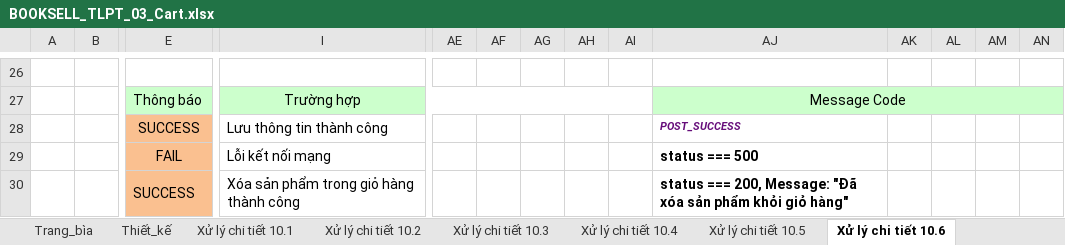
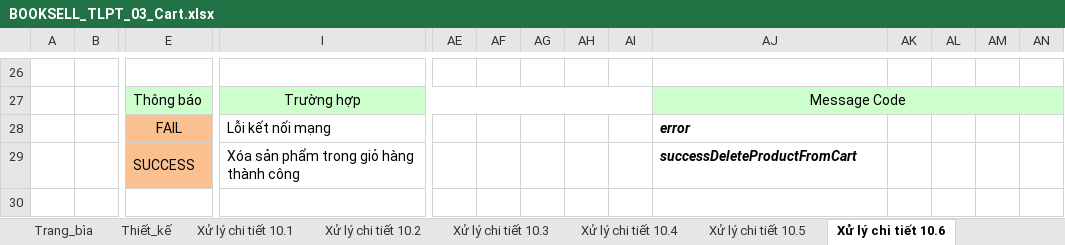
Before and after one commit to TieuMinhh/ReportKTLTHDT, an Excel workbook: Giai đoạn 3/BOOKSELL_TLPT_03_Cart.xlsx, sheet Xử lý chi tiết 10.6, drawn as a sheet; only a part is shown, gaps mark what is left out; values as stored, in another font and other column widths than the file's, no borders; charts and pictures not drawn; removed rows and columns are numbered as before the commit, all else as after; rows hold the shown columns only; the diff names each change by its address in the sheet, - before the commit and + after, or states it on an @@ line.

```diff
--- a/Giai đoạn 3/BOOKSELL_TLPT_03_Cart.xlsx (sheet Xử lý chi tiết 10.6)
+++ b/Giai đoạn 3/BOOKSELL_TLPT_03_Cart.xlsx (sheet Xử lý chi tiết 10.6)
-row 28:  |  | SUCCESS | Lưu thông tin thành công |  |  |  |  |  | POST_SUCCESS
-AJ28: status === 500
+AJ28: error
-AJ28:AJ29 italic: off
+AJ28:AJ29 italic: on
-AJ29: status === 200, Message: "Đã xóa sản phẩm khỏi giỏ hàng"
+AJ29: successDeleteProductFromCart
```
Also changed, not shown: sheet Xử lý chi tiết 10.7, charts or pictures, 2 other files.
